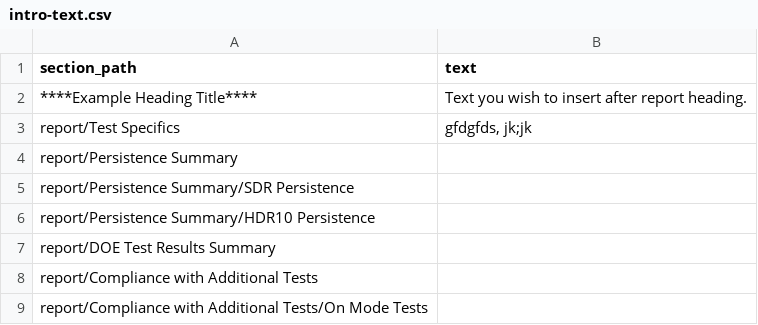
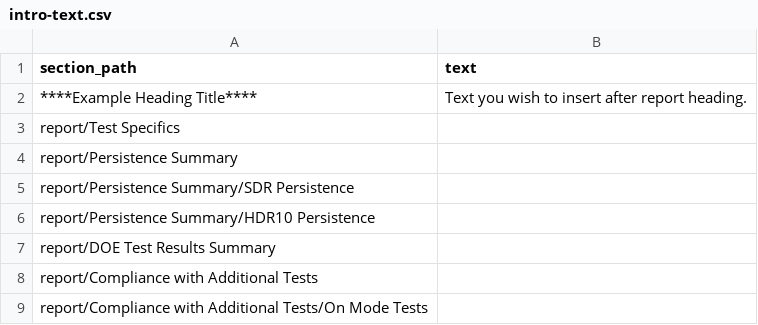
Before and after one commit to rho33/cmdTestSequence, a CSV file: Report/intro-text.csv, drawn as a sheet; only a part is shown.

Commit message:
updated README files, intro-text.csv, setup.py

```diff
--- a/Report/intro-text.csv
+++ b/Report/intro-text.csv
@@ -2,3 +2,3 @@ section_path,text
 ****Example Heading Title****,Text you wish to insert after report heading.
-report/Test Specifics,"gfdgfds, jk;jk"
+report/Test Specifics,
 report/Persistence Summary,
```
Also changed, not shown: 4 other files.
